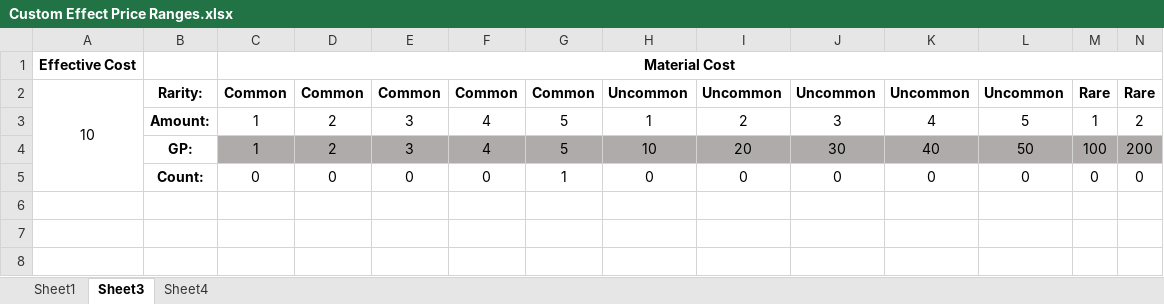
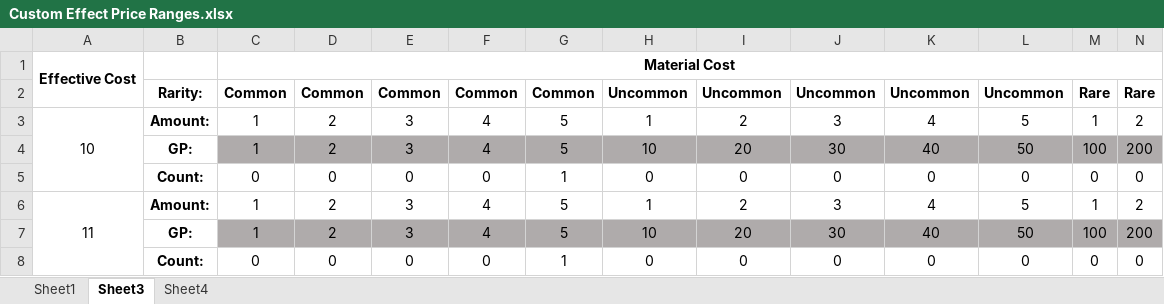
Before and after one commit to HankSnouwaert/DnD-Homebrew, an Excel workbook: ItemCrafting/Custom Effect Price Ranges.xlsx, sheet Sheet3, drawn as a sheet; only a part is shown; values as stored, in another font and other column widths than the file's, no borders; removed rows and columns are numbered as before the commit, all else as after; rows hold the shown columns only; the diff names each change by its address in the sheet, - before the commit and + after, or states it on an @@ line.

Commit message:
Fix formulas

```diff
--- a/ItemCrafting/Custom Effect Price Ranges.xlsx (sheet Sheet3)
+++ b/ItemCrafting/Custom Effect Price Ranges.xlsx (sheet Sheet3)
+A1:A2 merged
-A2: 10
+A2: (empty)
-A2:A5 merged
-A3: (empty)
+A3: 10
+A3:A5 merged
+row 6: 11 | Amount: | 1 | 2 | 3 | 4 | 5 | 1 | 2 | 3 | 4 | 5 | 1 | 2
+row 7:  | GP: | 1 | 2 | 3 | 4 | 5 | 10 | 20 | 30 | 40 | 50 | 100 | 200
+row 8:  | Count: | 0 | 0 | 0 | 0 | 1 | 0 | 0 | 0 | 0 | 0 | 0 | 0
```
Also changed, not shown: sheet Sheet1, formulas that keep their value.
